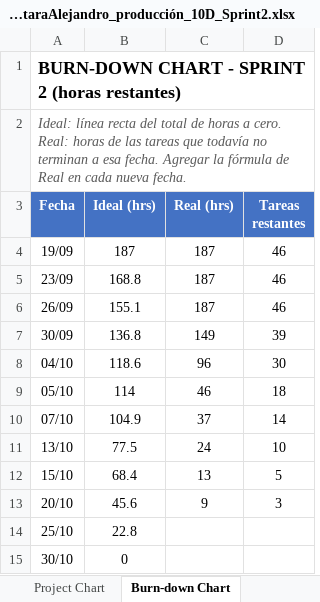
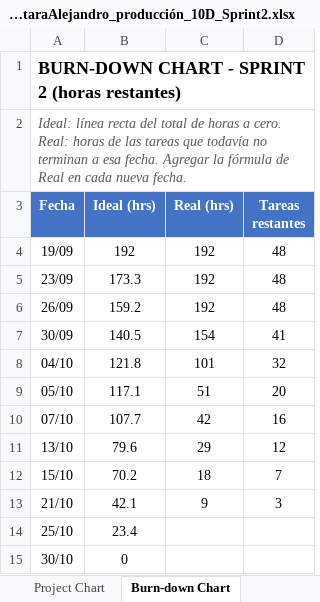
Before and after one commit to AlexAP1115web/Ecos-Del-Grimorio, an Excel workbook: Documentacion/Producto2/PérezAlcántaraAlejandro_producción_10D_Sprint2.xlsx, sheet Burn-down Chart, drawn as a sheet; values as stored, in another font and other column widths than the file's, no borders; charts and pictures not drawn; the diff names each change by its address in the sheet, - before the commit and + after, or states it on an @@ line.

```diff
--- a/Documentacion/Producto2/PérezAlcántaraAlejandro_producción_10D_Sprint2.xlsx (sheet Burn-down Chart)
+++ b/Documentacion/Producto2/PérezAlcántaraAlejandro_producción_10D_Sprint2.xlsx (sheet Burn-down Chart)
-B4 (Ideal (hrs)): 187
+B4 (Ideal (hrs)): 192
-C4:C6 (Real (hrs)): 187
+C4:C6 (Real (hrs)): 192
-D4:D6 (Tareas restantes): 46
+D4:D6 (Tareas restantes): 48
-B5 (Ideal (hrs)): 168.8
+B5 (Ideal (hrs)): 173.3
-B6 (Ideal (hrs)): 155.1
+B6 (Ideal (hrs)): 159.2
-B7 (Ideal (hrs)): 136.8
+B7 (Ideal (hrs)): 140.5
-C7 (Real (hrs)): 149
+C7 (Real (hrs)): 154
-D7 (Tareas restantes): 39
+D7 (Tareas restantes): 41
-B8 (Ideal (hrs)): 118.6
+B8 (Ideal (hrs)): 121.8
-C8 (Real (hrs)): 96
+C8 (Real (hrs)): 101
-D8 (Tareas restantes): 30
+D8 (Tareas restantes): 32
-B9 (Ideal (hrs)): 114
+B9 (Ideal (hrs)): 117.1
-C9 (Real (hrs)): 46
+C9 (Real (hrs)): 51
-D9 (Tareas restantes): 18
+D9 (Tareas restantes): 20
-B10 (Ideal (hrs)): 104.9
+B10 (Ideal (hrs)): 107.7
-C10 (Real (hrs)): 37
+C10 (Real (hrs)): 42
-D10 (Tareas restantes): 14
+D10 (Tareas restantes): 16
-B11 (Ideal (hrs)): 77.5
+B11 (Ideal (hrs)): 79.6
-C11 (Real (hrs)): 24
+C11 (Real (hrs)): 29
-D11 (Tareas restantes): 10
+D11 (Tareas restantes): 12
-B12 (Ideal (hrs)): 68.4
+B12 (Ideal (hrs)): 70.2
-C12 (Real (hrs)): 13
+C12 (Real (hrs)): 18
-D12 (Tareas restantes): 5
+D12 (Tareas restantes): 7
-A13 (Fecha): 20/10
+A13 (Fecha): 21/10
-B13 (Ideal (hrs)): 45.6
+B13 (Ideal (hrs)): 42.1
-B14 (Ideal (hrs)): 22.8
+B14 (Ideal (hrs)): 23.4
```
Also changed, not shown: sheet Sprint Backlog, sheet Task Chart, sheet Daily Huddle, sheet Sprint Review, formulas that keep their value, charts or pictures, Documentacion/Producto3/PérezAlcántaraAlejandro_producción_10D_Sprint3.xlsx, 32 other files.
